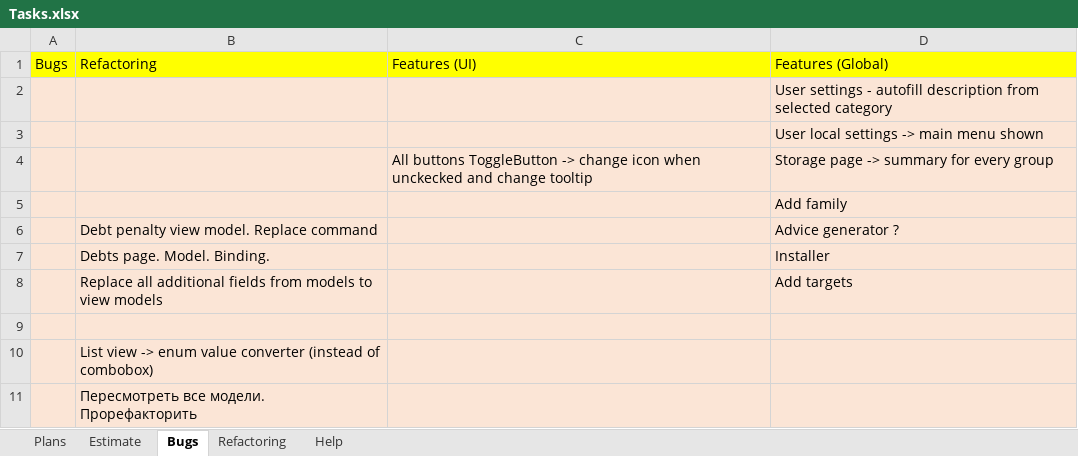
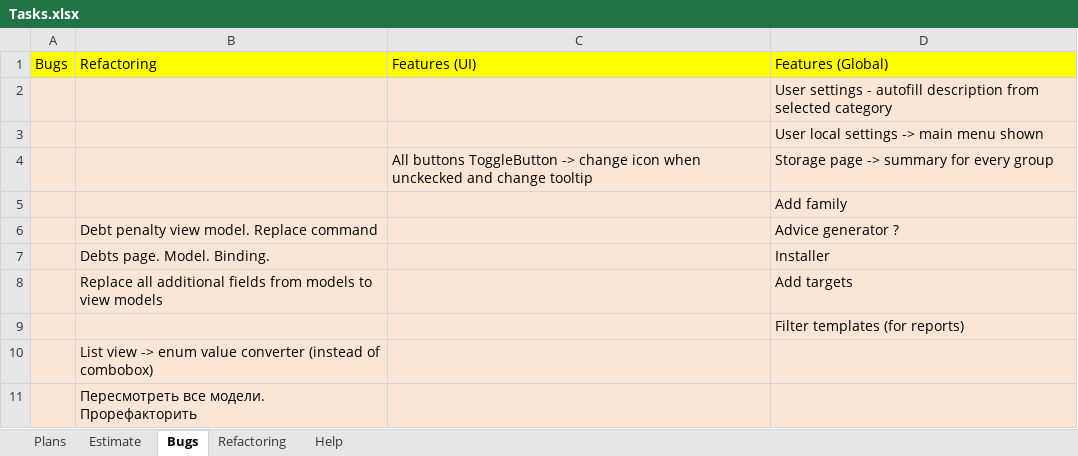
Before and after one commit to Irina1408/MoneyChest.Wpf, an Excel workbook: Tasks.xlsx, sheet Bugs, drawn as a sheet; values as stored, in another font and other column widths than the file's, no borders; the diff names each change by its address in the sheet, - before the commit and + after, or states it on an @@ line.

```diff
--- a/Tasks.xlsx (sheet Bugs)
+++ b/Tasks.xlsx (sheet Bugs)
-D9: (empty)
+D9: Filter templates (for reports)
```
Also changed, not shown: sheet Estimate, 19 other files.
